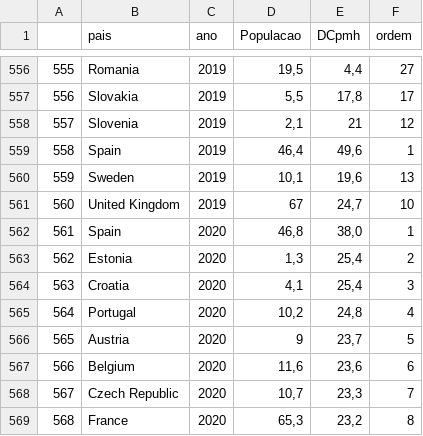
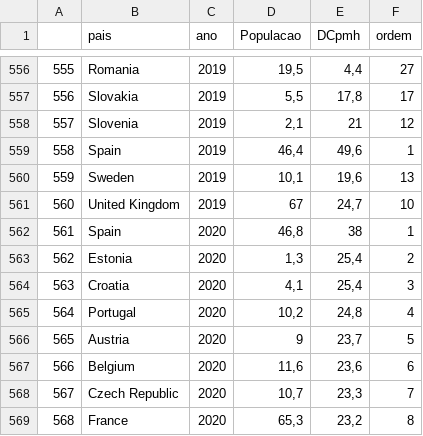
Before and after one commit to balima78/appUE28, a CSV file: dadores28.csv, drawn as a sheet; only a part is shown, gaps mark what is left out; the diff covers the shown part only.

```diff
--- a/dadores28.csv
+++ b/dadores28.csv
@@ -561,3 +561,3 @@
 560;United Kingdom;2019;67;24,7;10
-561;Spain;2020;46,8;38,0;1
+561;Spain;2020;46,8;38;1
 562;Estonia;2020;1,3;25,4;2
```
Also changed, not shown: 28 added rows and 2 edited cells elsewhere in this file, cdtxtaxa28.csv, ldtxtaxa28.csv, 4 other files.
